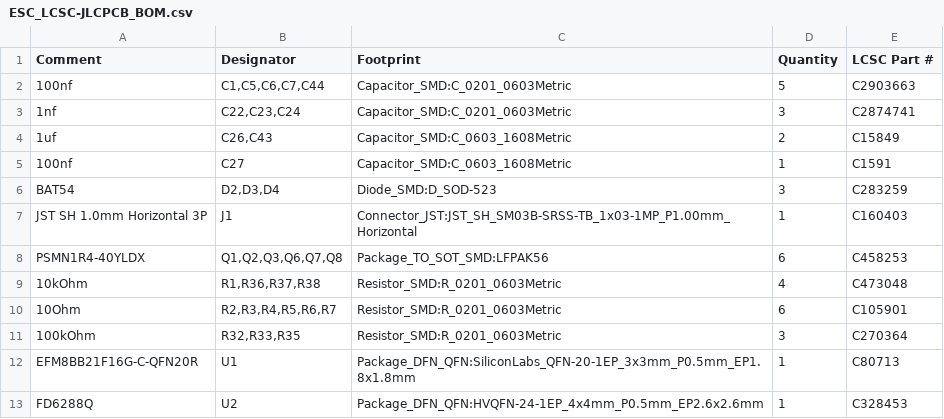
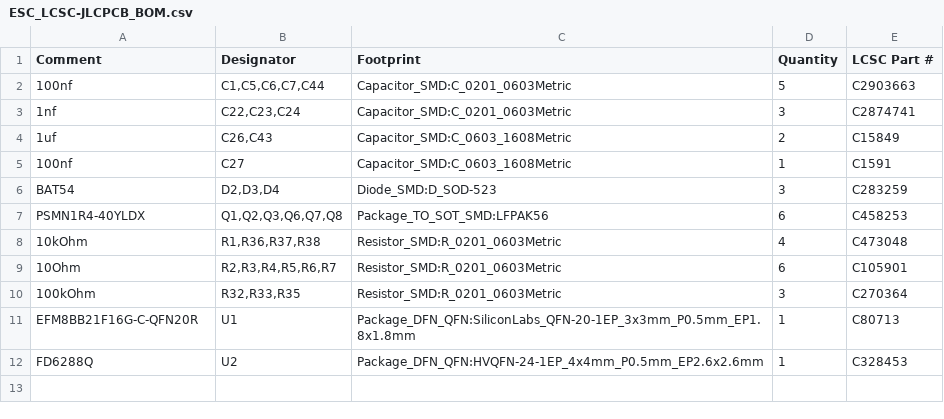
Before and after one commit to Triso01/FPV-Stack, a CSV file: BOMs/ESC_LCSC-JLCPCB_BOM.csv, drawn as a sheet; the diff names each change by its address in the sheet, - before the commit and + after, or states it on an @@ line.

Commit message:
Fix BOM formatting in ESC_LCSC-JLCPCB_BOM.csv
Removed BOM entries and re-added them with correct formatting.

```diff
--- a/BOMs/ESC_LCSC-JLCPCB_BOM.csv
+++ b/BOMs/ESC_LCSC-JLCPCB_BOM.csv
-row 7: JST SH 1.0mm Horizontal 3P | J1 | Connector_JST:JST_SH_SM03B-SRSS-TB_1x03-1MP_P1.00mm_Horizontal | 1 | C160403
```
